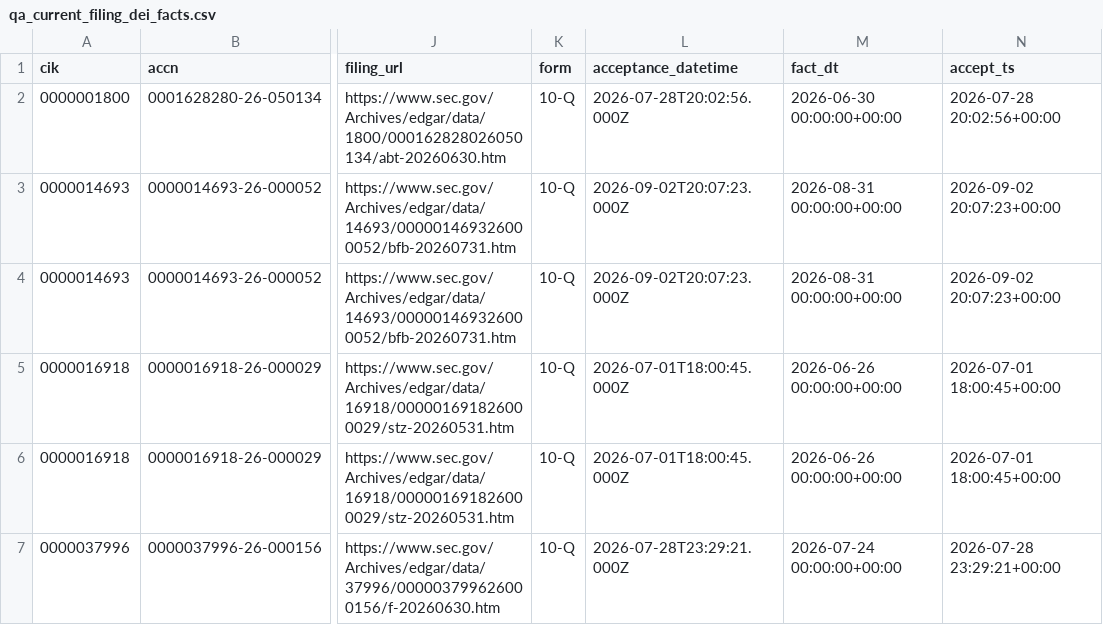
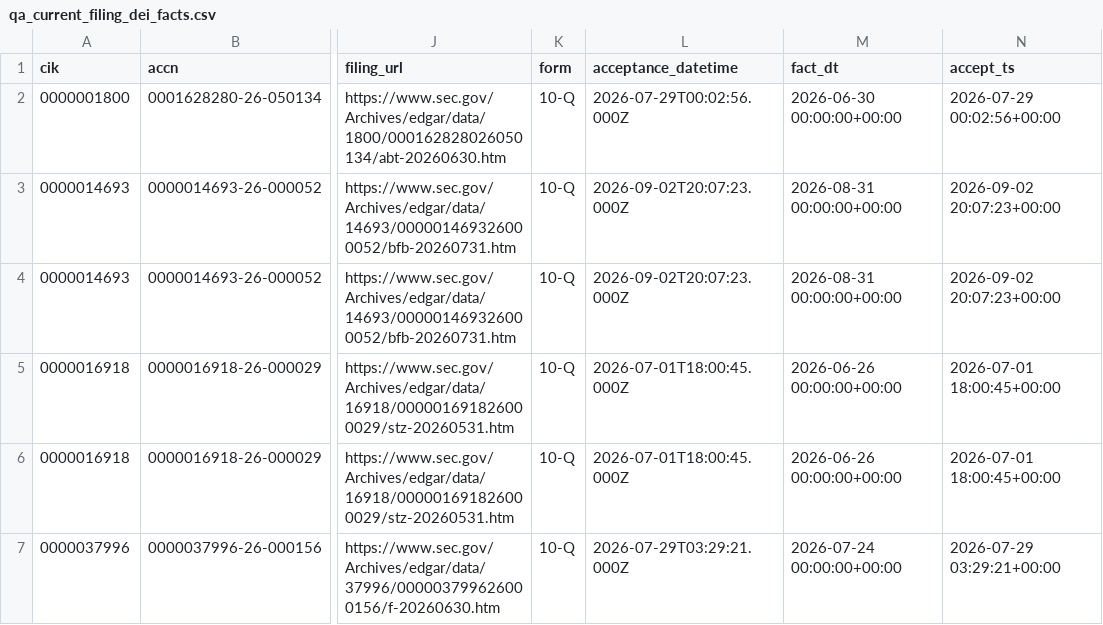
Before and after one commit to nb788/ChatGPT-stock-lab, a CSV file: data/qa_current_filing_dei_facts.csv, drawn as a sheet; only a part is shown, gaps mark what is left out; the diff covers the shown part only; the diff names each change by its address in the sheet, - before the commit and + after, or states it on an @@ line.

```diff
--- a/data/qa_current_filing_dei_facts.csv
+++ b/data/qa_current_filing_dei_facts.csv
-L2 (acceptance_datetime): 2026-07-28T20:02:56.000Z
+L2 (acceptance_datetime): 2026-07-29T00:02:56.000Z
-N2 (accept_ts): 2026-07-28 20:02:56+00:00
+N2 (accept_ts): 2026-07-29 00:02:56+00:00
-L7 (acceptance_datetime): 2026-07-28T23:29:21.000Z
+L7 (acceptance_datetime): 2026-07-29T03:29:21.000Z
-N7 (accept_ts): 2026-07-28 23:29:21+00:00
+N7 (accept_ts): 2026-07-29 03:29:21+00:00
```
Also changed, not shown: 1 added row and 79 edited cells elsewhere in this file, data/qa_all_current_filing_dei_facts.csv, data/qa_current_coverage.csv, 17 other files.
